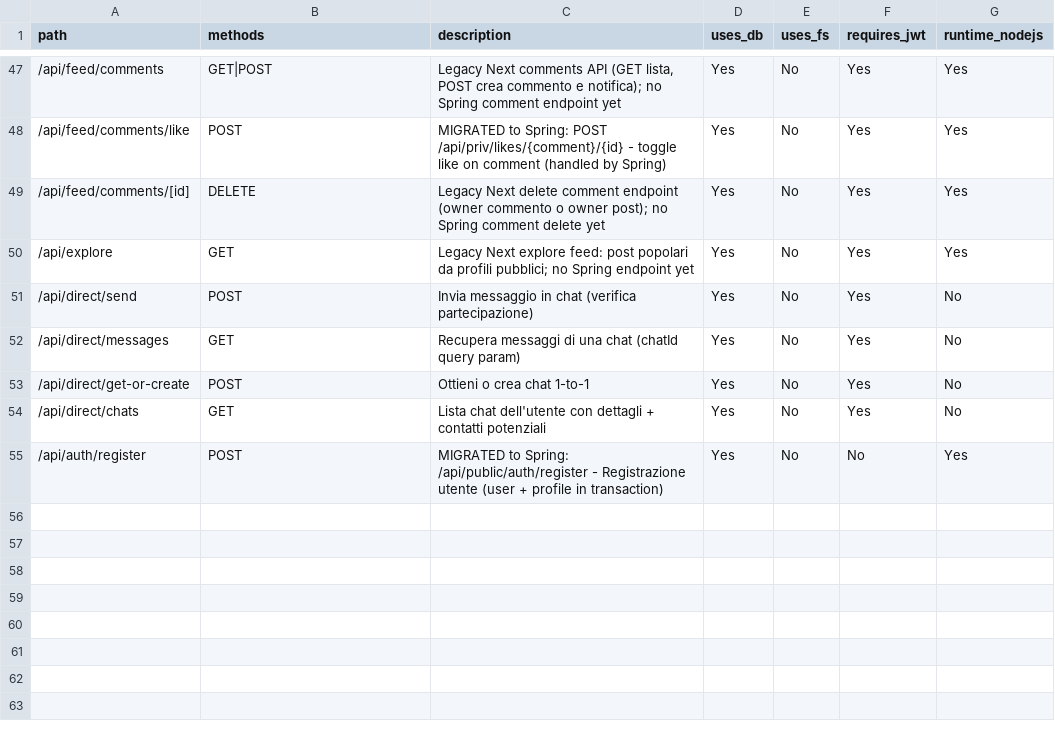
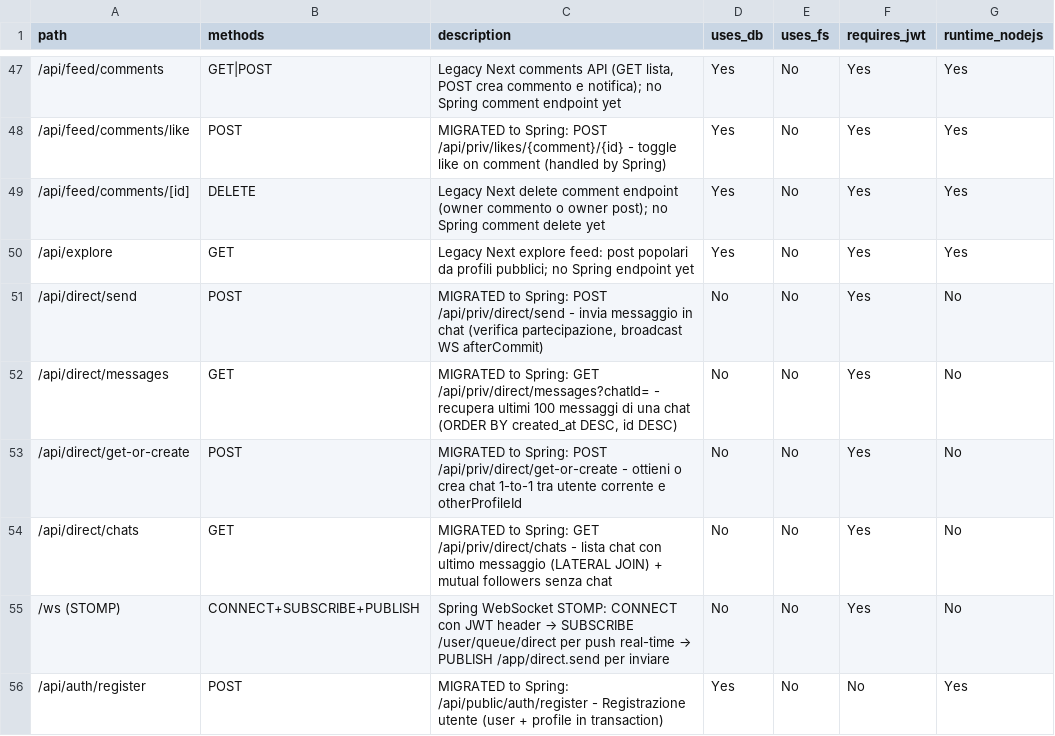
Before and after one commit to itps-frontDev/instagram-reverse-engineering-enhanced, a CSV file: reports/api_routes.csv, drawn as a sheet; only a part is shown, gaps mark what is left out.

Commit message:
Migrate direct APIs to Spring; add STOMP route
Update reports/api_routes.csv: mark /api/direct endpoints as migrated to Spring with clarified semantics (send: broadcast WS afterCommit; messages: return last 100 messages ordered by created_at,id; get-or-create: 1-to-1 with otherProfileId; chats: include last message via LATERAL JOIN and mutual followers). Set uses_db flag to No for these migrated endpoints and add a new WebSocket STOMP entry (/ws) for real-time direct messaging (CONNECT/SUBSCRIBE/PUBLISH with JWT).

```diff
--- a/reports/api_routes.csv
+++ b/reports/api_routes.csv
@@ -50,6 +50,7 @@ path,methods,description,uses_db,uses_fs,requires_jwt,runtime_nodejs
 /api/explore,GET,"Legacy Next explore feed: post popolari da profili pubblici; no Spring endpoint yet",Yes,No,Yes,Yes
-/api/direct/send,POST,"Invia messaggio in chat (verifica partecipazione)",Yes,No,Yes,No
-/api/direct/messages,GET,"Recupera messaggi di una chat (chatId query param)",Yes,No,Yes,No
-/api/direct/get-or-create,POST,"Ottieni o crea chat 1-to-1",Yes,No,Yes,No
-/api/direct/chats,GET,"Lista chat dell'utente con dettagli + contatti potenziali",Yes,No,Yes,No
+/api/direct/send,POST,"MIGRATED to Spring: POST /api/priv/direct/send - invia messaggio in chat (verifica partecipazione, broadcast WS afterCommit)",No,No,Yes,No
+/api/direct/messages,GET,"MIGRATED to Spring: GET /api/priv/direct/messages?chatId= - recupera ultimi 100 messaggi di una chat (ORDER BY created_at DESC, id DESC)",No,No,Yes,No
+/api/direct/get-or-create,POST,"MIGRATED to Spring: POST /api/priv/direct/get-or-create - ottieni o crea chat 1-to-1 tra utente corrente e otherProfileId",No,No,Yes,No
+/api/direct/chats,GET,"MIGRATED to Spring: GET /api/priv/direct/chats - lista chat con ultimo messaggio (LATERAL JOIN) + mutual followers senza chat",No,No,Yes,No
+/ws (STOMP),CONNECT+SUBSCRIBE+PUBLISH,"Spring WebSocket STOMP: CONNECT con JWT header → SUBSCRIBE /user/queue/direct per push real-time → PUBLISH /app/direct.send per inviare",No,No,Yes,No
 /api/auth/register,POST,"MIGRATED to Spring: /api/public/auth/register - Registrazione utente (user + profile in transaction)",Yes,No,No,Yes
```
